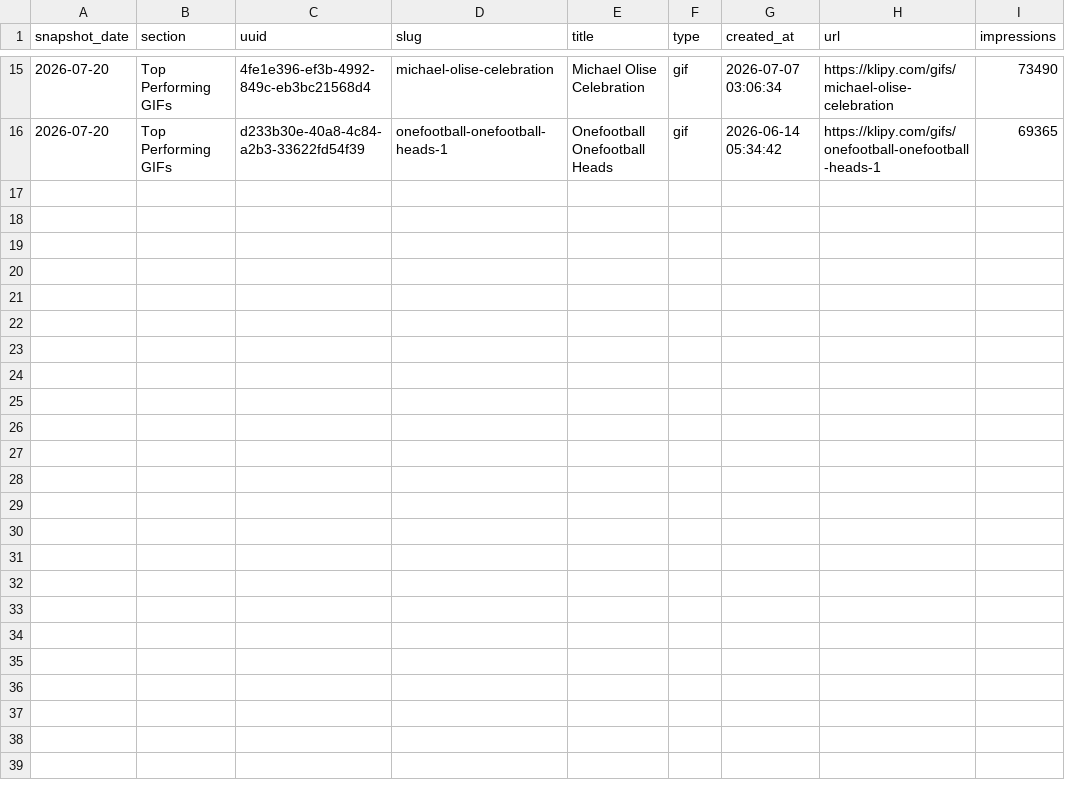
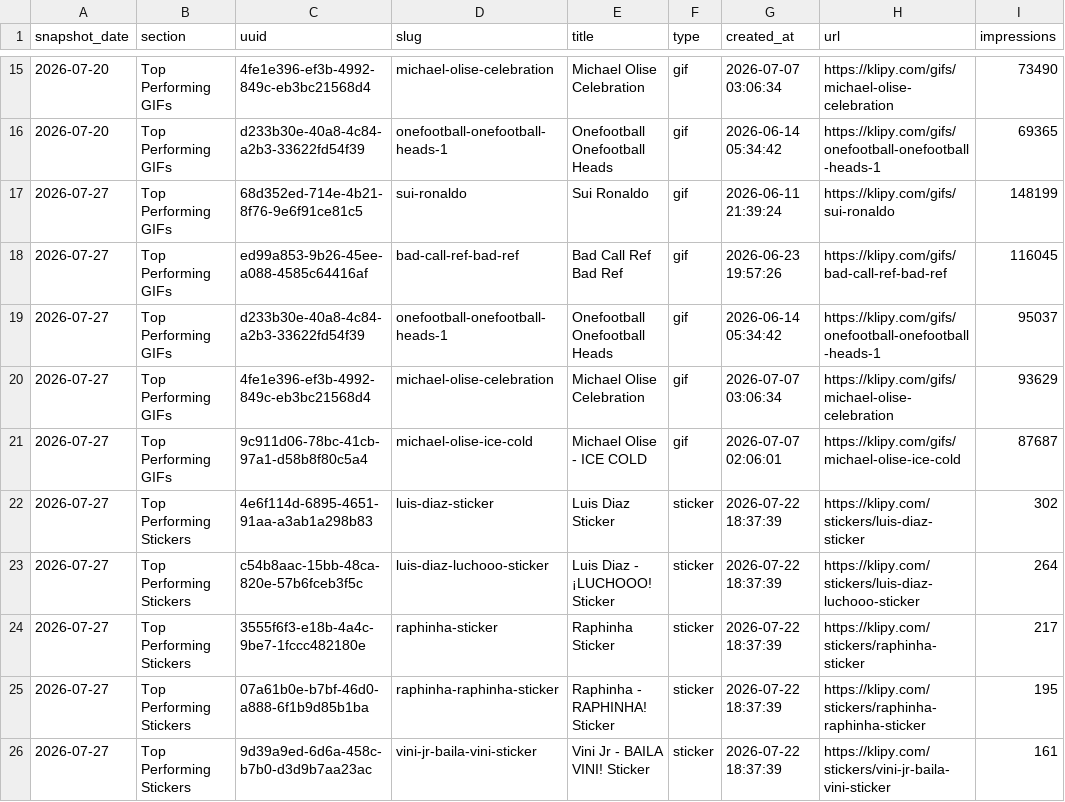
Before and after one commit to LiamcKerr/ofh-stats-dashboard, a CSV file: data/klipy-top-performing.csv, drawn as a sheet; only a part is shown, gaps mark what is left out.

```diff
--- a/data/klipy-top-performing.csv
+++ b/data/klipy-top-performing.csv
@@ -16 +16,11 @@ snapshot_date,section,uuid,slug,title,type,created_at,url,impressions
 2026-07-20,Top Performing GIFs,d233b30e-40a8-4c84-a2b3-33622fd54f39,onefootball-onefootball-heads-1,Onefootball Onefootball Heads,gif,2026-06-14 05:34:42,https://klipy.com/gifs/onefootball-onefootball-heads-1,69365
+2026-07-27,Top Performing GIFs,68d352ed-714e-4b21-8f76-9e6f91ce81c5,sui-ronaldo,Sui Ronaldo,gif,2026-06-11 21:39:24,https://klipy.com/gifs/sui-ronaldo,148199
+2026-07-27,Top Performing GIFs,ed99a853-9b26-45ee-a088-4585c64416af,bad-call-ref-bad-ref,Bad Call Ref Bad Ref,gif,2026-06-23 19:57:26,https://klipy.com/gifs/bad-call-ref-bad-ref,116045
+2026-07-27,Top Performing GIFs,d233b30e-40a8-4c84-a2b3-33622fd54f39,onefootball-onefootball-heads-1,Onefootball Onefootball Heads,gif,2026-06-14 05:34:42,https://klipy.com/gifs/onefootball-onefootball-heads-1,95037
+2026-07-27,Top Performing GIFs,4fe1e396-ef3b-4992-849c-eb3bc21568d4,michael-olise-celebration,Michael Olise Celebration,gif,2026-07-07 03:06:34,https://klipy.com/gifs/michael-olise-celebration,93629
+2026-07-27,Top Performing GIFs,9c911d06-78bc-41cb-97a1-d58b8f80c5a4,michael-olise-ice-cold,Michael Olise - ICE COLD,gif,2026-07-07 02:06:01,https://klipy.com/gifs/michael-olise-ice-cold,87687
+2026-07-27,Top Performing Stickers,4e6f114d-6895-4651-91aa-a3ab1a298b83,luis-diaz-sticker,Luis Diaz Sticker,sticker,2026-07-22 18:37:39,https://klipy.com/stickers/luis-diaz-sticker,302
+2026-07-27,Top Performing Stickers,c54b8aac-15bb-48ca-820e-57b6fceb3f5c,luis-diaz-luchooo-sticker,Luis Diaz - ¡LUCHOOO! Sticker,sticker,2026-07-22 18:37:39,https://klipy.com/stickers/luis-diaz-luchooo-sticker,264
+2026-07-27,Top Performing Stickers,3555f6f3-e18b-4a4c-9be7-1fccc482180e,raphinha-sticker,Raphinha Sticker,sticker,2026-07-22 18:37:39,https://klipy.com/stickers/raphinha-sticker,217
+2026-07-27,Top Performing Stickers,07a61b0e-b7bf-46d0-a888-6f1b9d85b1ba,raphinha-raphinha-sticker,Raphinha - RAPHINHA! Sticker,sticker,2026-07-22 18:37:39,https://klipy.com/stickers/raphinha-raphinha-sticker,195
+2026-07-27,Top Performing Stickers,9d39a9ed-6d6a-458c-b7b0-d3d9b7aa23ac,vini-jr-baila-vini-sticker,Vini Jr - BAILA VINI! Sticker,sticker,2026-07-22 18:37:39,https://klipy.com/stickers/vini-jr-baila-vini-sticker,161
```
Also changed, not shown: data/giphy-daily.csv, data/klipy-impressions-daily.csv, 10 other files.
